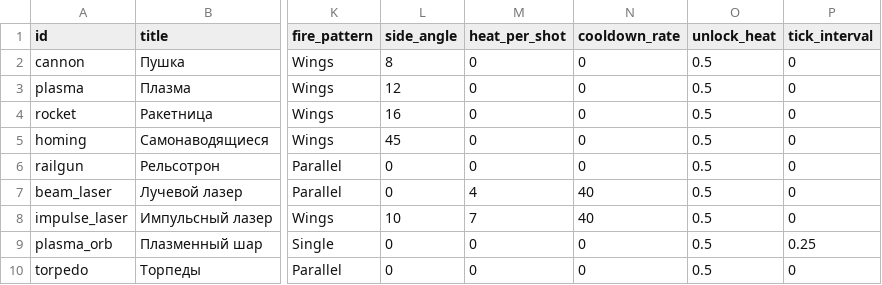
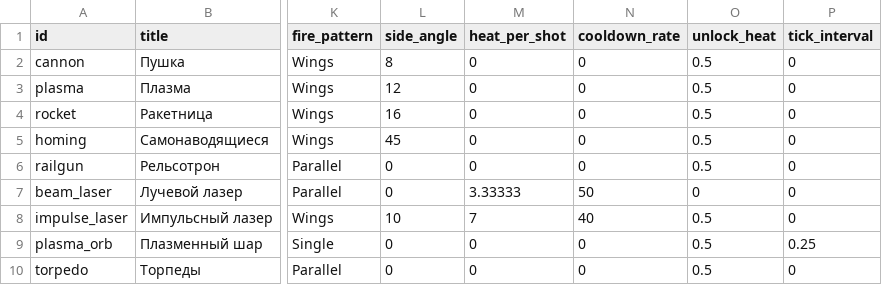
Before and after one commit to BarVit/UnityHomeWorks, a TSV file: Flappy Terminator/Assets/Data/Tables/weapons.tsv, drawn as a sheet; only a part is shown, gaps mark what is left out; the diff names each change by its address in the sheet, - before the commit and + after, or states it on an @@ line.

```diff
--- a/Flappy Terminator/Assets/Data/Tables/weapons.tsv
+++ b/Flappy Terminator/Assets/Data/Tables/weapons.tsv
-M7 (heat_per_shot): 4
+M7 (heat_per_shot): 3.33333
-N7 (cooldown_rate): 40
+N7 (cooldown_rate): 50
-O7 (unlock_heat): 0.5
+O7 (unlock_heat): 0
```
Also changed, not shown: 4 other files.
